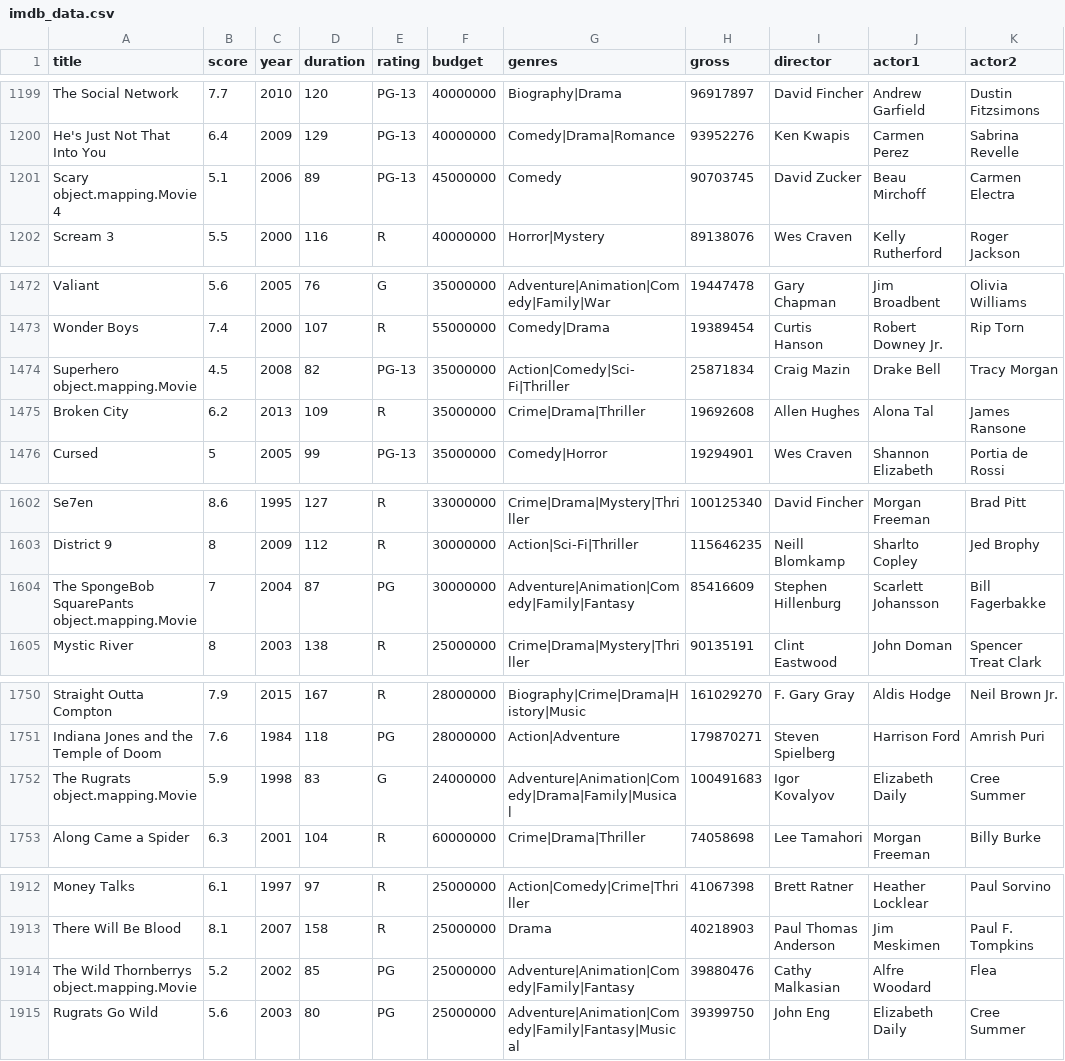
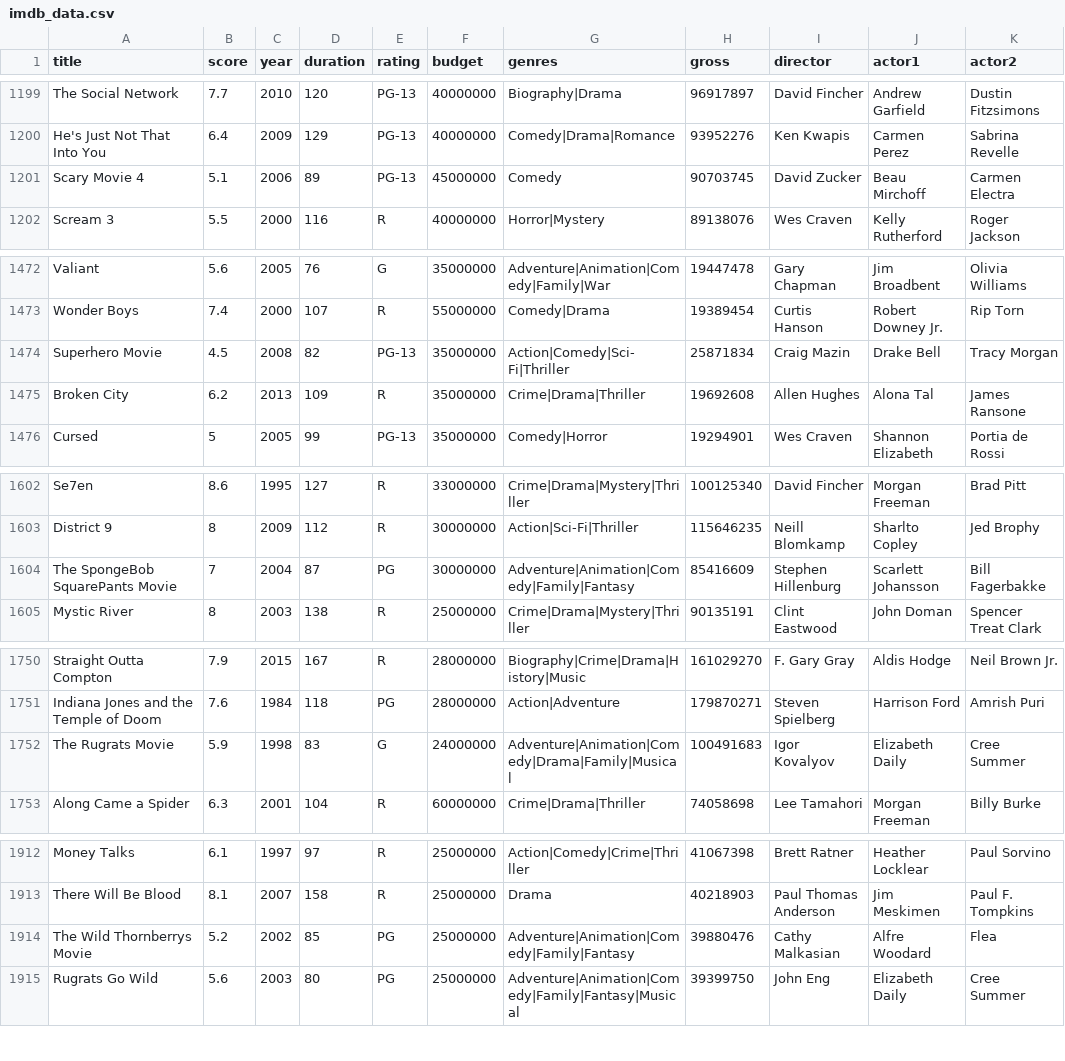
Before and after one commit to LaurieGreen/IMDBCSVProject, a CSV file: src/main/resources/imdb_data.csv, drawn as a sheet; only a part is shown, gaps mark what is left out; the diff covers the shown part only; the diff names each change by its address in the sheet, - before the commit and + after, or states it on an @@ line.

```diff
--- a/src/main/resources/imdb_data.csv
+++ b/src/main/resources/imdb_data.csv
-A1201 (title): Scary object.mapping.Movie 4
+A1201 (title): Scary Movie 4
-A1474 (title): Superhero object.mapping.Movie
+A1474 (title): Superhero Movie
-A1604 (title): The SpongeBob SquarePants object.mapping.Movie
+A1604 (title): The SpongeBob SquarePants Movie
-A1752 (title): The Rugrats object.mapping.Movie
+A1752 (title): The Rugrats Movie
-A1914 (title): The Wild Thornberrys object.mapping.Movie
+A1914 (title): The Wild Thornberrys Movie
```
Also changed, not shown: 41 edited cells elsewhere in this file, 15 other files.
